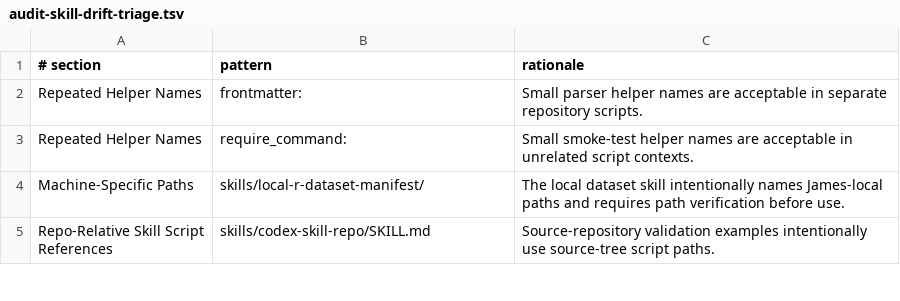
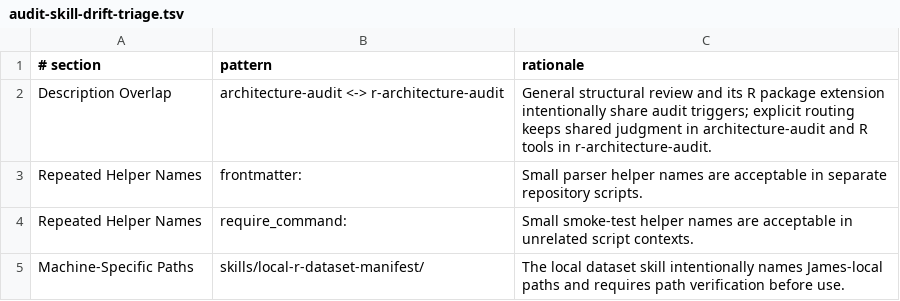
Before and after one commit to jlmelville/codex-workflows, a TSV file: scripts/audit-skill-drift-triage.tsv, drawn as a sheet; only a part is shown; the shorter side is filled out with more unchanged rows; the diff names each change by its address in the sheet, - before the commit and + after, or states it on an @@ line.

Commit message:
Extract shared architecture audit and simplify R extension

```diff
--- a/scripts/audit-skill-drift-triage.tsv
+++ b/scripts/audit-skill-drift-triage.tsv
+row 2: Description Overlap | architecture-audit <-> r-architecture-audit | General structural review and its R package extension intentionally share audit triggers; explicit routing keeps shared judgment in architecture-audit and R tools in r-architecture-audit.
```
Also changed, not shown: scripts/audit-skill-drift-payload-baseline.tsv, 7 other files.
